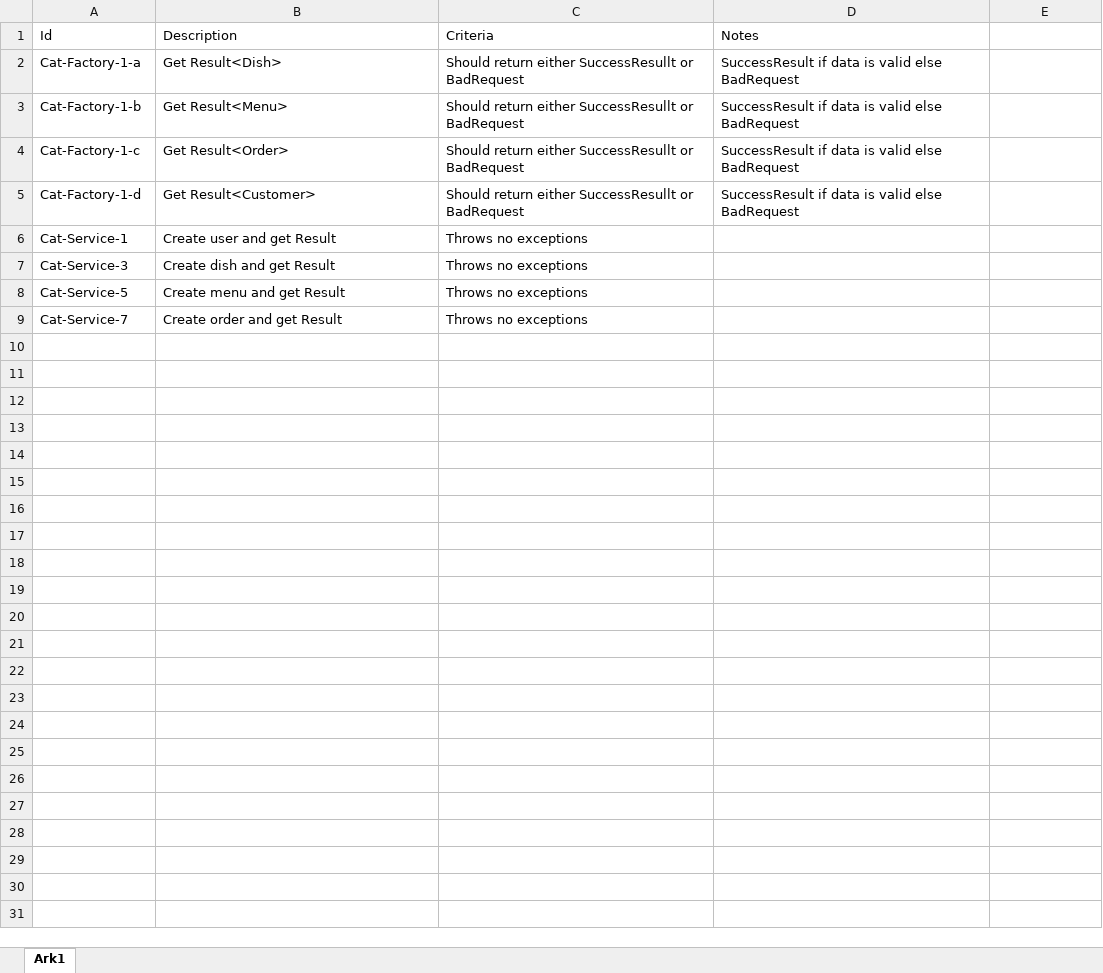
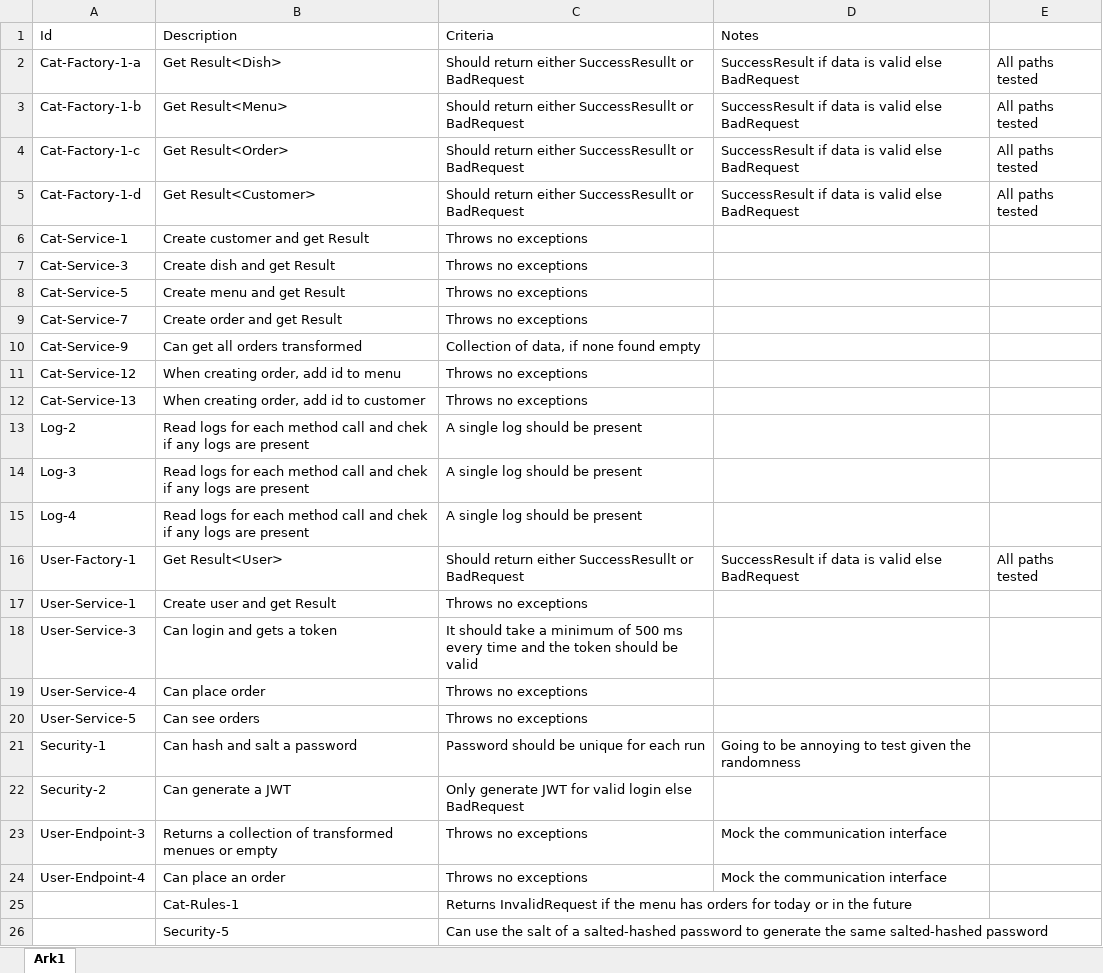
Before and after one commit to BenjaminElifLarsen/ApprenticeTest, an Excel workbook: Data/TestCases.xlsx, sheet Ark1, drawn as a sheet; values as stored, in another font and other column widths than the file's, no borders; the diff names each change by its address in the sheet, - before the commit and + after, or states it on an @@ line.

```diff
--- a/Data/TestCases.xlsx (sheet Ark1)
+++ b/Data/TestCases.xlsx (sheet Ark1)
-E2:E5: (empty)
+E2:E5: All paths tested
-B6 (Description): Create user and get Result
+B6 (Description): Create customer and get Result
+row 10: Cat-Service-9 | Can get all orders transformed | Collection of data, if none found empty
+row 11: Cat-Service-12 | When creating order, add id to menu | Throws no exceptions
+row 12: Cat-Service-13 | When creating order, add id to customer | Throws no exceptions
+row 13: Log-2 | Read logs for each method call and chek if any logs are present | A single log should be present
+row 14: Log-3 | Read logs for each method call and chek if any logs are present | A single log should be present
+row 15: Log-4 | Read logs for each method call and chek if any logs are present | A single log should be present
+row 16: User-Factory-1 | Get Result<User> | Should return either SuccessResullt or BadRequest | SuccessResult if data is valid else BadRequest | All paths tested
+row 17: User-Service-1 | Create user and get Result | Throws no exceptions
+row 18: User-Service-3 | Can login and gets a token | It should take a minimum of 500 ms every time and the token should be valid
+row 19: User-Service-4 | Can place order | Throws no exceptions
+row 20: User-Service-5 | Can see orders | Throws no exceptions
+row 21: Security-1 | Can hash and salt a password | Password should be unique for each run | Going to be annoying to test given the randomness
+row 22: Security-2 | Can generate a JWT | Only generate JWT for valid login else BadRequest
+row 23: User-Endpoint-3 | Returns a collection of transformed menues or empty | Throws no exceptions | Mock the communication interface
+row 24: User-Endpoint-4 | Can place an order | Throws no exceptions | Mock the communication interface
+row 25:  | Cat-Rules-1 | Returns InvalidRequest if the menu has orders for today or in the future
+row 26:  | Security-5 | Can use the salt of a salted-hashed password to generate the same salted-hashed password
```
Also changed, not shown: Data/KravSpecificationer.xlsx, 22 other files.
